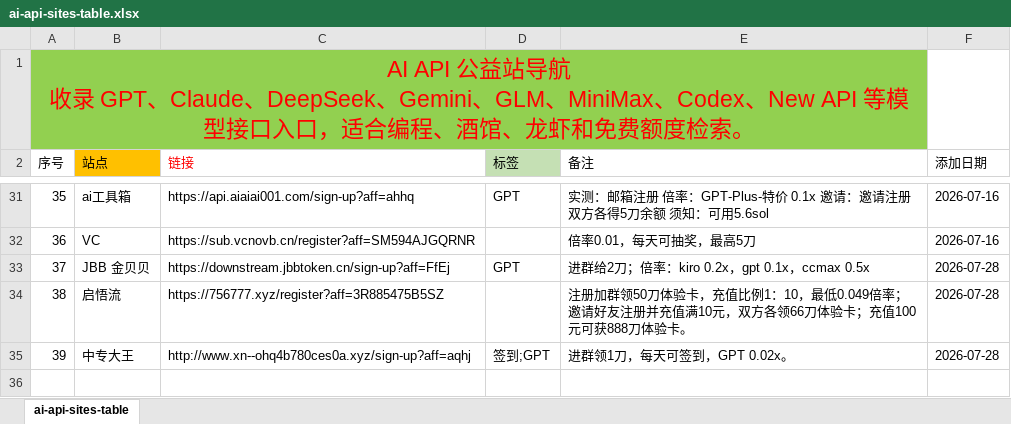
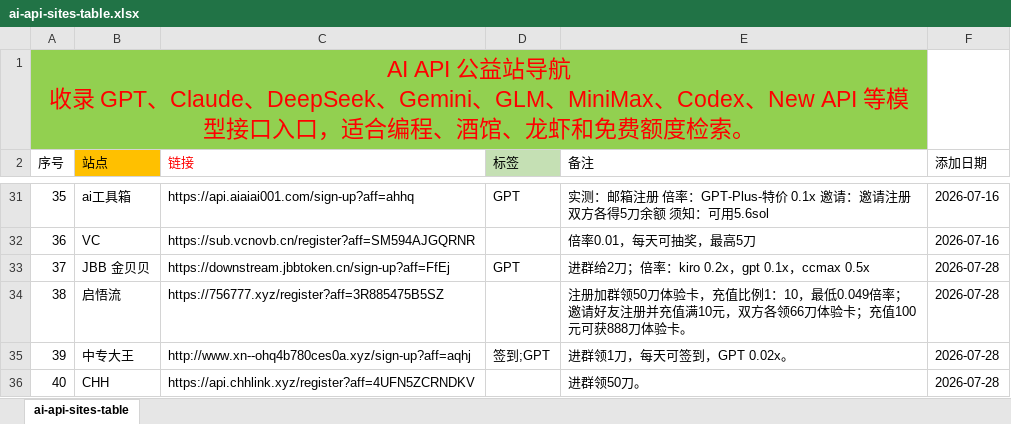
Before and after one commit to bubblevv/ai-api-gongyi-nav, an Excel workbook: ai-api-sites-table.xlsx, sheet ai-api-sites-table, drawn as a sheet; only a part is shown, gaps mark what is left out; values as stored, in another font and other column widths than the file's, no borders; the diff names each change by its address in the sheet, - before the commit and + after, or states it on an @@ line.

```diff
--- a/ai-api-sites-table.xlsx (sheet ai-api-sites-table)
+++ b/ai-api-sites-table.xlsx (sheet ai-api-sites-table)
+row 36: 40 | CHH | https://api.chhlink.xyz/register?aff=4UFN5ZCRNDKV |  | 进群领50刀。 | 2026-07-28
```
Also changed, not shown: 8 other files.
